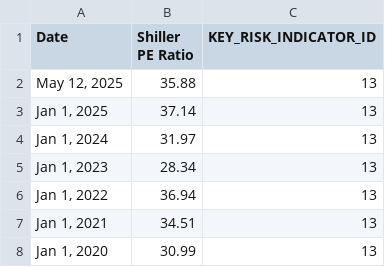
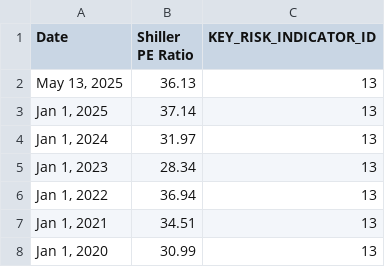
Before and after one commit to giovanonicris/key_risk_indicators, a CSV file: shiller_pe_ratio/shiller_pe_data.csv, drawn as a sheet; only a part is shown.

```diff
--- a/shiller_pe_ratio/shiller_pe_data.csv
+++ b/shiller_pe_ratio/shiller_pe_data.csv
@@ -1,3 +1,3 @@
 Date,Shiller PE Ratio,KEY_RISK_INDICATOR_ID
-"May 12, 2025",35.88,13
+"May 13, 2025",36.13,13
 "Jan 1, 2025",37.14,13
```
